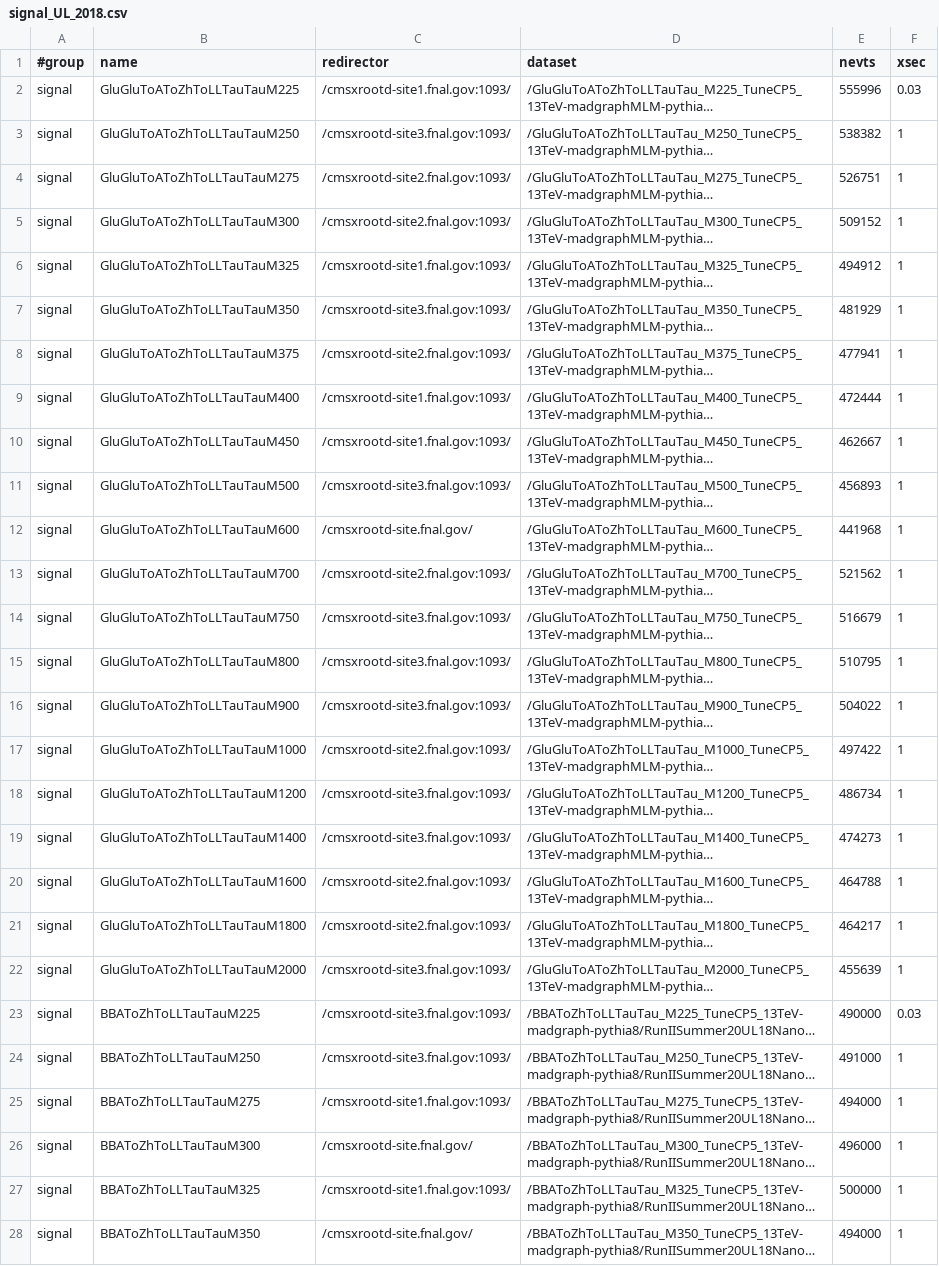
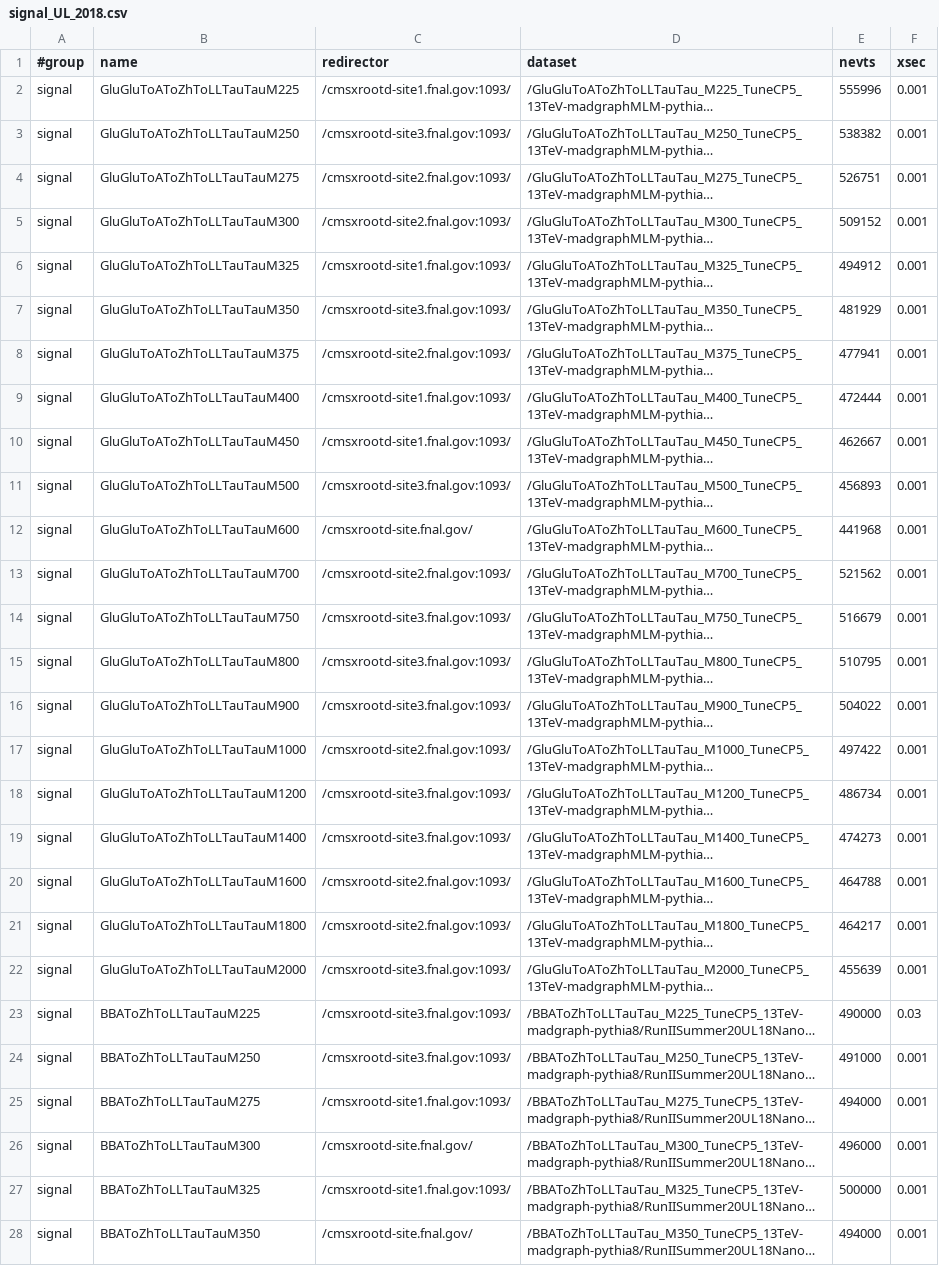
Before and after one commit to GageDeZoort/azh_coffea, a CSV file: src/samples/signal_UL_2018.csv, drawn as a sheet; only a part is shown; long unchanged cells end in …; the diff covers the shown part only; the diff names each change by its address in the sheet, - before the commit and + after, or states it on an @@ line.

Commit message:
update sample lists

```diff
--- a/src/samples/signal_UL_2018.csv
+++ b/src/samples/signal_UL_2018.csv
-F2 (xsec): 0.03
+F2 (xsec): 0.001
-F3:F22 (xsec): 1
+F3:F22 (xsec): 0.001
-F24:F28 (xsec): 1
+F24:F28 (xsec): 0.001
```
Also changed, not shown: 15 edited cells elsewhere in this file, src/samples/signal_UL_2017.csv, 3 other files.
